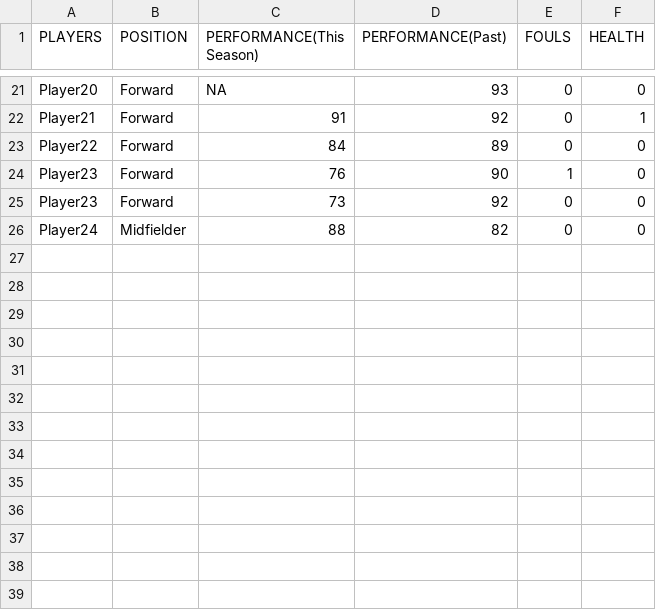
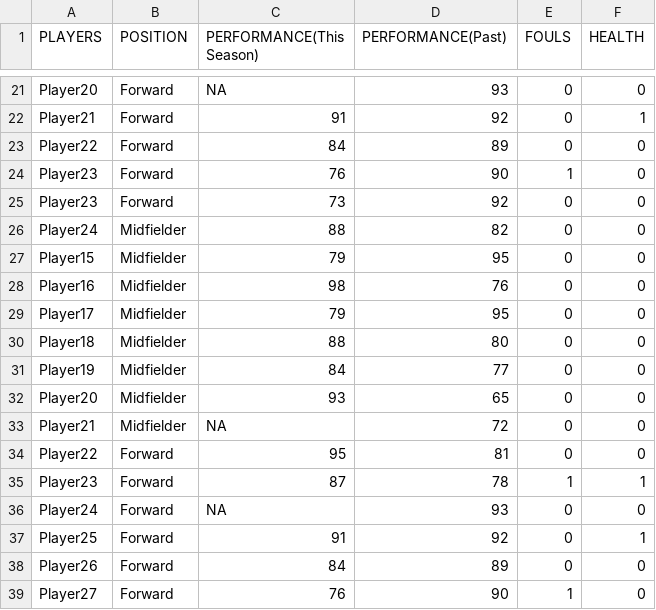
Before and after one commit to shuyanl3/Final_Project, a CSV file: Monte-Carlo-PLAYERS2.csv, drawn as a sheet; only a part is shown, gaps mark what is left out; the diff names each change by its address in the sheet, - before the commit and + after, or states it on an @@ line.

Commit message:
Monde Carlo Alg

```diff
--- a/Monte-Carlo-PLAYERS2.csv
+++ b/Monte-Carlo-PLAYERS2.csv
+row 27: Player15 | Midfielder | 79 | 95 | 0 | 0
+row 28: Player16 | Midfielder | 98 | 76 | 0 | 0
+row 29: Player17 | Midfielder | 79 | 95 | 0 | 0
+row 30: Player18 | Midfielder | 88 | 80 | 0 | 0
+row 31: Player19 | Midfielder | 84 | 77 | 0 | 0
+row 32: Player20 | Midfielder | 93 | 65 | 0 | 0
+row 33: Player21 | Midfielder | NA | 72 | 0 | 0
+row 34: Player22 | Forward | 95 | 81 | 0 | 0
+row 35: Player23 | Forward | 87 | 78 | 1 | 1
+row 36: Player24 | Forward | NA | 93 | 0 | 0
+row 37: Player25 | Forward | 91 | 92 | 0 | 1
+row 38: Player26 | Forward | 84 | 89 | 0 | 0
+row 39: Player27 | Forward | 76 | 90 | 1 | 0
```
Also changed, not shown: Monte-Carlo-PLAYERS1.csv, 1 other file.
